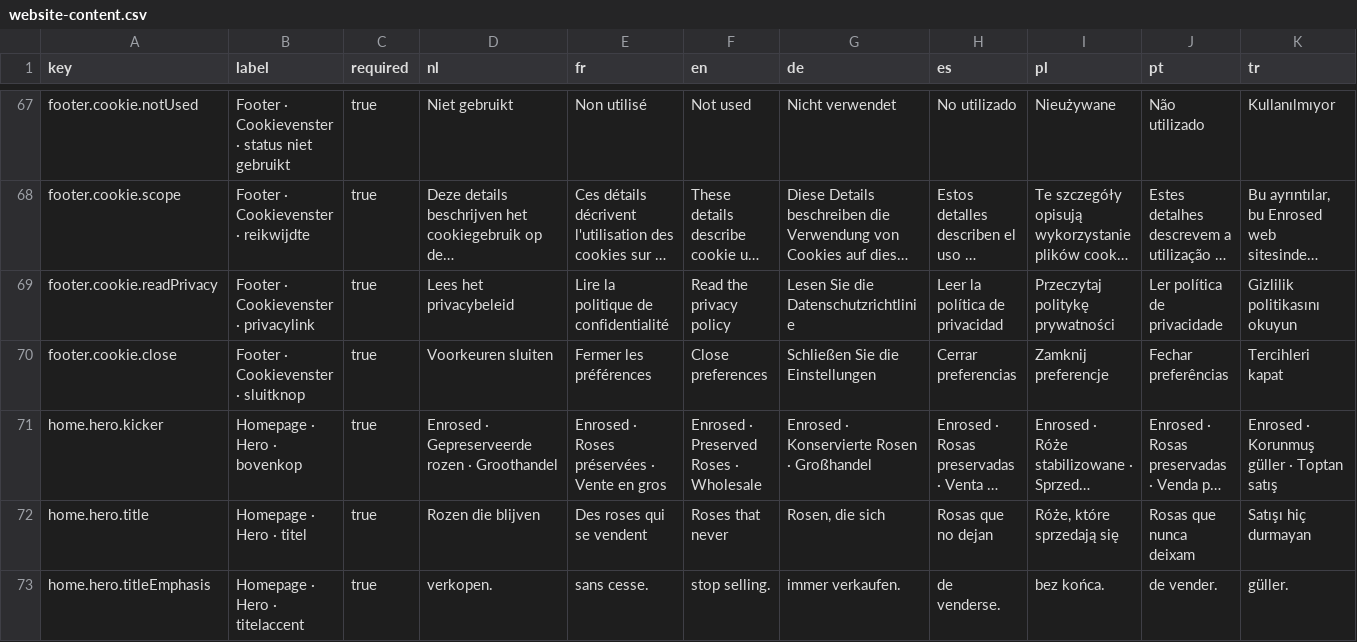
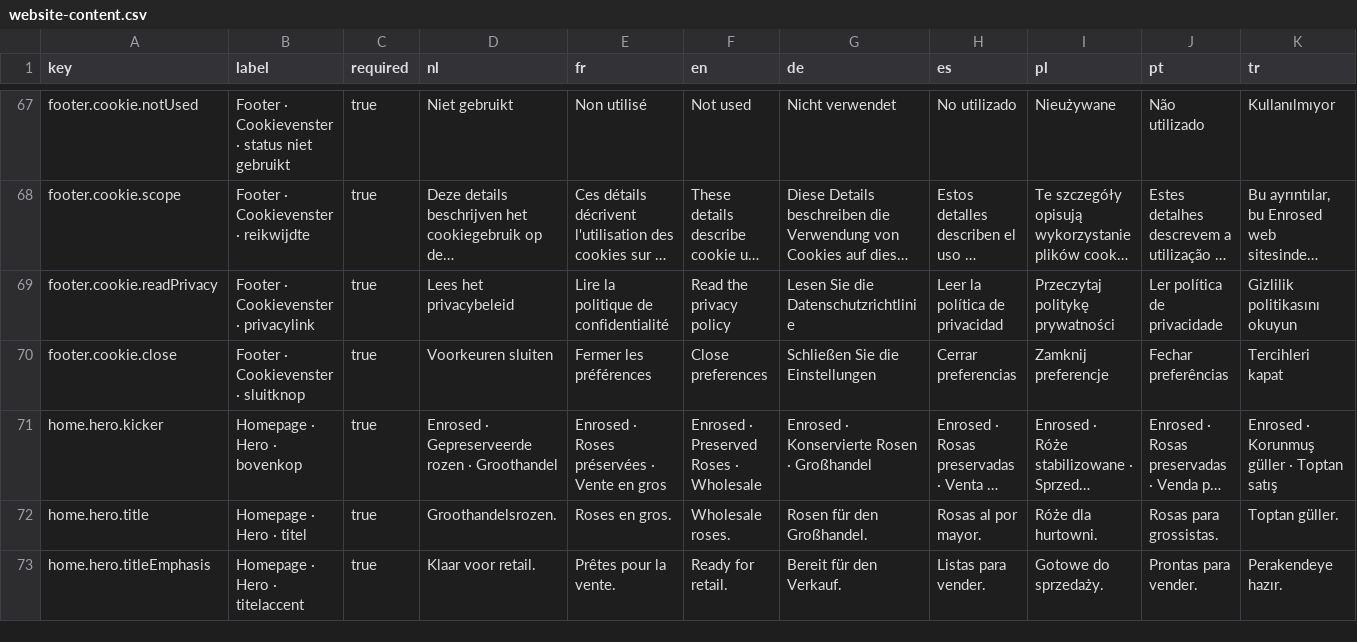
Before and after one commit to EntegoBV/enrosed-erp-backend, a CSV file: src/main/resources/i18n/website-content.csv, drawn as a sheet; only a part is shown, gaps mark what is left out; long unchanged cells end in …; the diff covers the shown part only; the diff names each change by its address in the sheet, - before the commit and + after, or states it on an @@ line.

```diff
--- a/src/main/resources/i18n/website-content.csv
+++ b/src/main/resources/i18n/website-content.csv
-D72 (nl): Rozen die blijven
+D72 (nl): Groothandelsrozen.
-E72 (fr): Des roses qui se vendent
+E72 (fr): Roses en gros.
-F72 (en): Roses that never
+F72 (en): Wholesale roses.
-G72 (de): Rosen, die sich
+G72 (de): Rosen für den Großhandel.
-H72 (es): Rosas que no dejan
+H72 (es): Rosas al por mayor.
-I72 (pl): Róże, które sprzedają się
+I72 (pl): Róże dla hurtowni.
-J72 (pt): Rosas que nunca deixam
+J72 (pt): Rosas para grossistas.
-K72 (tr): Satışı hiç durmayan
+K72 (tr): Toptan güller.
-D73 (nl): verkopen.
+D73 (nl): Klaar voor retail.
-E73 (fr): sans cesse.
+E73 (fr): Prêtes pour la vente.
-F73 (en): stop selling.
+F73 (en): Ready for retail.
-G73 (de): immer verkaufen.
+G73 (de): Bereit für den Verkauf.
-H73 (es): de venderse.
+H73 (es): Listas para vender.
-I73 (pl): bez końca.
+I73 (pl): Gotowe do sprzedaży.
-J73 (pt): de vender.
+J73 (pt): Prontas para vender.
-K73 (tr): güller.
+K73 (tr): Perakendeye hazır.
```
Also changed, not shown: 32 edited cells elsewhere in this file, 31 other files.
